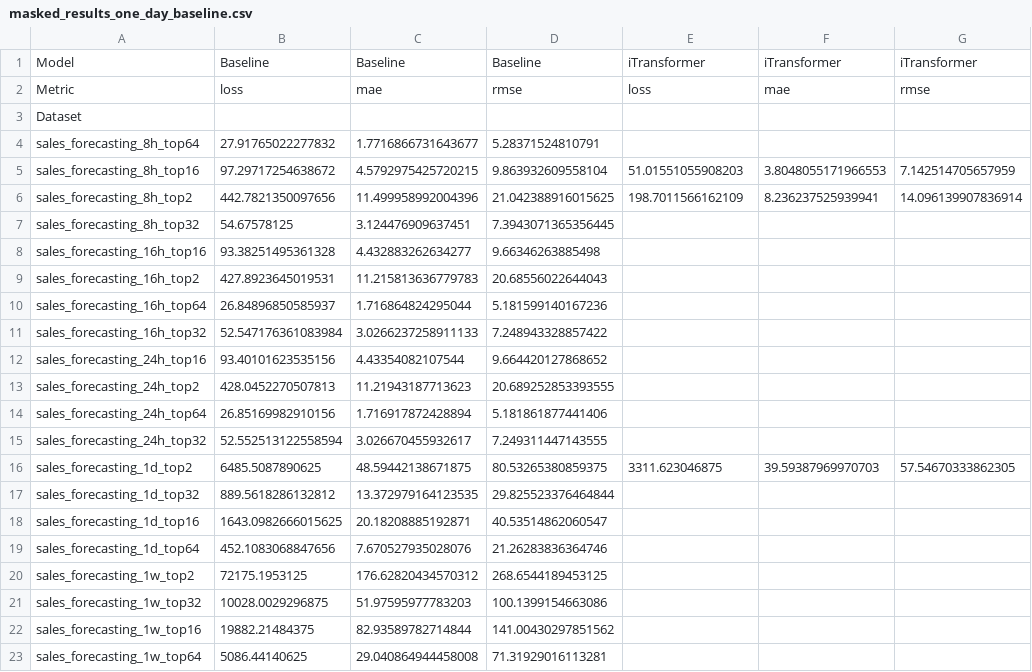
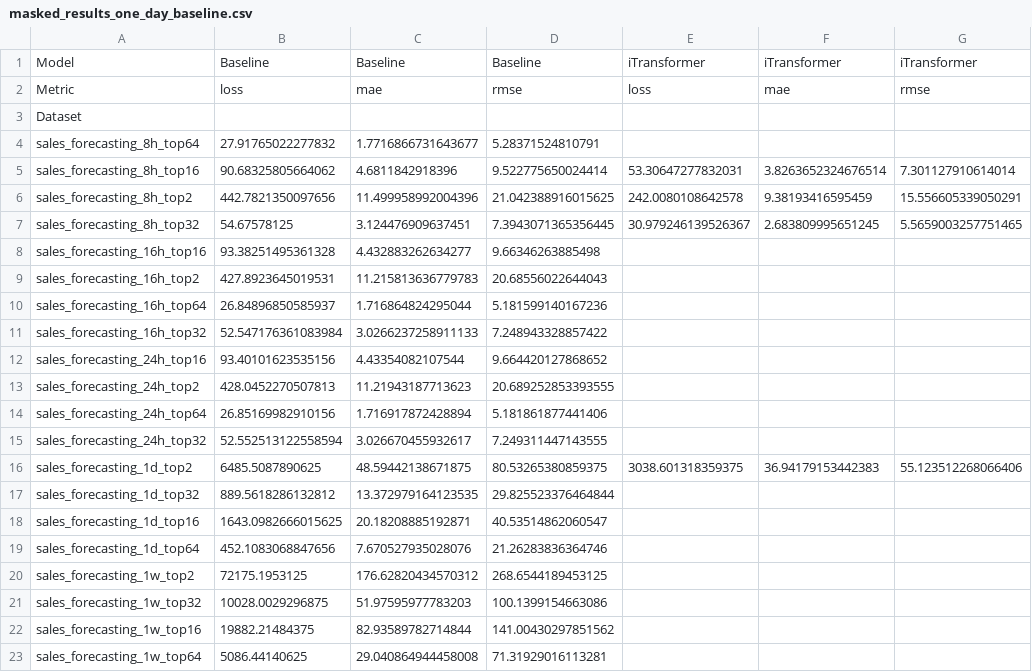
Before and after one commit to lleisner/bakery_sales_forecasting, a CSV file: experiment/masked_results_one_day_baseline.csv, drawn as a sheet.

```diff
--- a/experiment/masked_results_one_day_baseline.csv
+++ b/experiment/masked_results_one_day_baseline.csv
@@ -4,5 +4,5 @@ Dataset,,,,,,
 sales_forecasting_8h_top64,27.91765022277832,1.7716866731643677,5.28371524810791,,,
-sales_forecasting_8h_top16,97.29717254638672,4.5792975425720215,9.863932609558104,51.01551055908203,3.8048055171966553,7.142514705657959
-sales_forecasting_8h_top2,442.7821350097656,11.499958992004396,21.042388916015625,198.7011566162109,8.236237525939941,14.096139907836914
-sales_forecasting_8h_top32,54.67578125,3.124476909637451,7.3943071365356445,,,
+sales_forecasting_8h_top16,90.68325805664062,4.6811842918396,9.522775650024414,53.30647277832031,3.8263652324676514,7.301127910614014
+sales_forecasting_8h_top2,442.7821350097656,11.499958992004396,21.042388916015625,242.0080108642578,9.38193416595459,15.556605339050291
+sales_forecasting_8h_top32,54.67578125,3.124476909637451,7.3943071365356445,30.979246139526367,2.683809995651245,5.5659003257751465
 sales_forecasting_16h_top16,93.38251495361328,4.432883262634277,9.66346263885498,,,
@@ -15,3 +15,3 @@ sales_forecasting_24h_top64,26.85169982910156,1.716917872428894,5.18186187744140
 sales_forecasting_24h_top32,52.552513122558594,3.026670455932617,7.249311447143555,,,
-sales_forecasting_1d_top2,6485.5087890625,48.59442138671875,80.53265380859375,3311.623046875,39.59387969970703,57.54670333862305
+sales_forecasting_1d_top2,6485.5087890625,48.59442138671875,80.53265380859375,3038.601318359375,36.94179153442383,55.123512268066406
 sales_forecasting_1d_top32,889.5618286132812,13.372979164123535,29.825523376464844,,,
```
Also changed, not shown: 9 other files.
